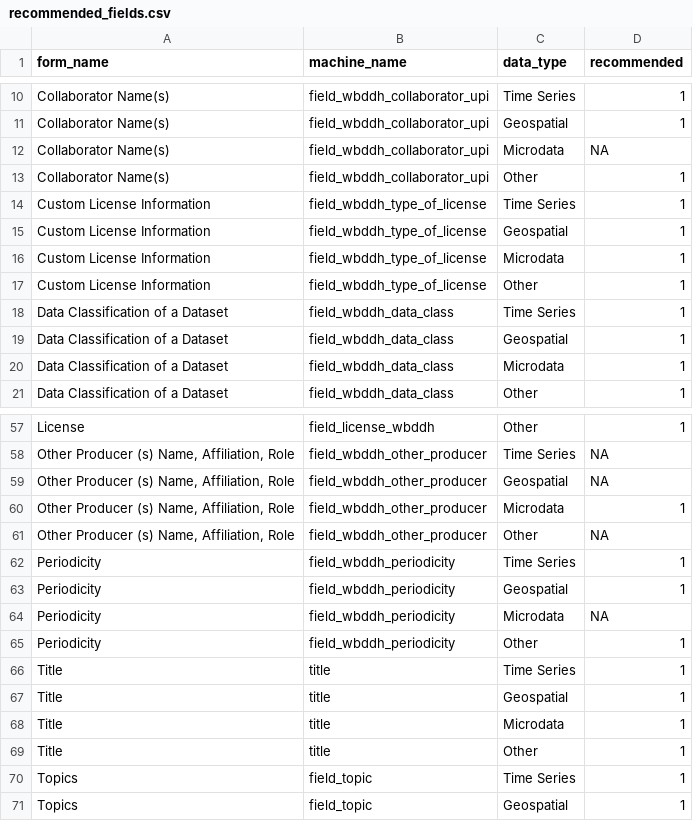
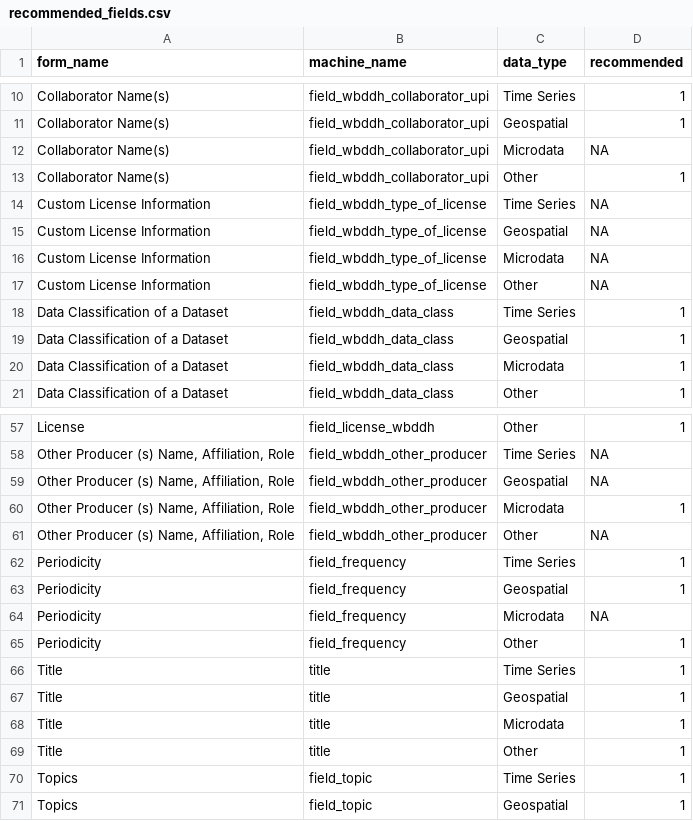
Before and after one commit to tonyfujs/ddhqa, a CSV file: data-raw/recommended_fields.csv, drawn as a sheet; only a part is shown, gaps mark what is left out.

Commit message:
update recommended_fields and remove subset

```diff
--- a/data-raw/recommended_fields.csv
+++ b/data-raw/recommended_fields.csv
@@ -13,6 +13,6 @@ Collaborator Name(s),field_wbddh_collaborator_upi,Microdata,NA
 Collaborator Name(s),field_wbddh_collaborator_upi,Other,1
-Custom License Information,field_wbddh_type_of_license,Time Series,1
-Custom License Information,field_wbddh_type_of_license,Geospatial,1
-Custom License Information,field_wbddh_type_of_license,Microdata,1
-Custom License Information,field_wbddh_type_of_license,Other,1
+Custom License Information,field_wbddh_type_of_license,Time Series,NA
+Custom License Information,field_wbddh_type_of_license,Geospatial,NA
+Custom License Information,field_wbddh_type_of_license,Microdata,NA
+Custom License Information,field_wbddh_type_of_license,Other,NA
 Data Classification of a Dataset,field_wbddh_data_class,Time Series,1
@@ -61,6 +61,6 @@ License,field_license_wbddh,Other,1
 "Other Producer (s) Name, Affiliation, Role",field_wbddh_other_producer,Other,NA
-Periodicity,field_wbddh_periodicity,Time Series,1
-Periodicity,field_wbddh_periodicity,Geospatial,1
-Periodicity,field_wbddh_periodicity,Microdata,NA
-Periodicity,field_wbddh_periodicity,Other,1
+Periodicity,field_frequency,Time Series,1
+Periodicity,field_frequency,Geospatial,1
+Periodicity,field_frequency,Microdata,NA
+Periodicity,field_frequency,Other,1
 Title,title,Time Series,1
```
Also changed, not shown: 3 other files.
